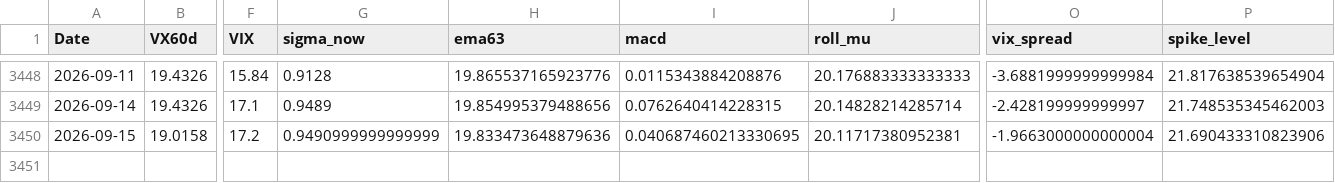
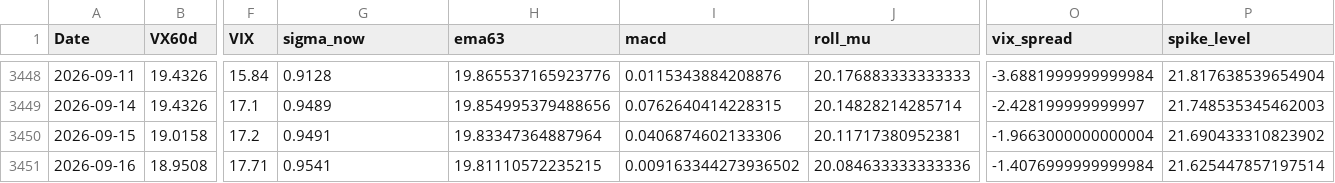
Before and after one commit to laimanto/VF75-strategy, a CSV file: data/features.csv, drawn as a sheet; only a part is shown, gaps mark what is left out; rows hold the shown columns only; the diff names each change by its address in the sheet, - before the commit and + after, or states it on an @@ line.

```diff
--- a/data/features.csv
+++ b/data/features.csv
-G3450 (sigma_now): 0.9490999999999999
+G3450 (sigma_now): 0.9491
-H3450 (ema63): 19.833473648879636
+H3450 (ema63): 19.83347364887964
-I3450 (macd): 0.040687460213330695
+I3450 (macd): 0.0406874602133306
-P3450 (spike_level): 21.690433310823906
+P3450 (spike_level): 21.690433310823902
+row 3451: 2026-09-16 | 18.9508 | 17.71 | 0.9541 | 19.81110572235215 | 0.009163344273936502 | 20.084633333333336 | -1.4076999999999984 | 21.625447857197514
```
Also changed, not shown: data/option_price.csv, data/vx_history.csv, 3 other files.
